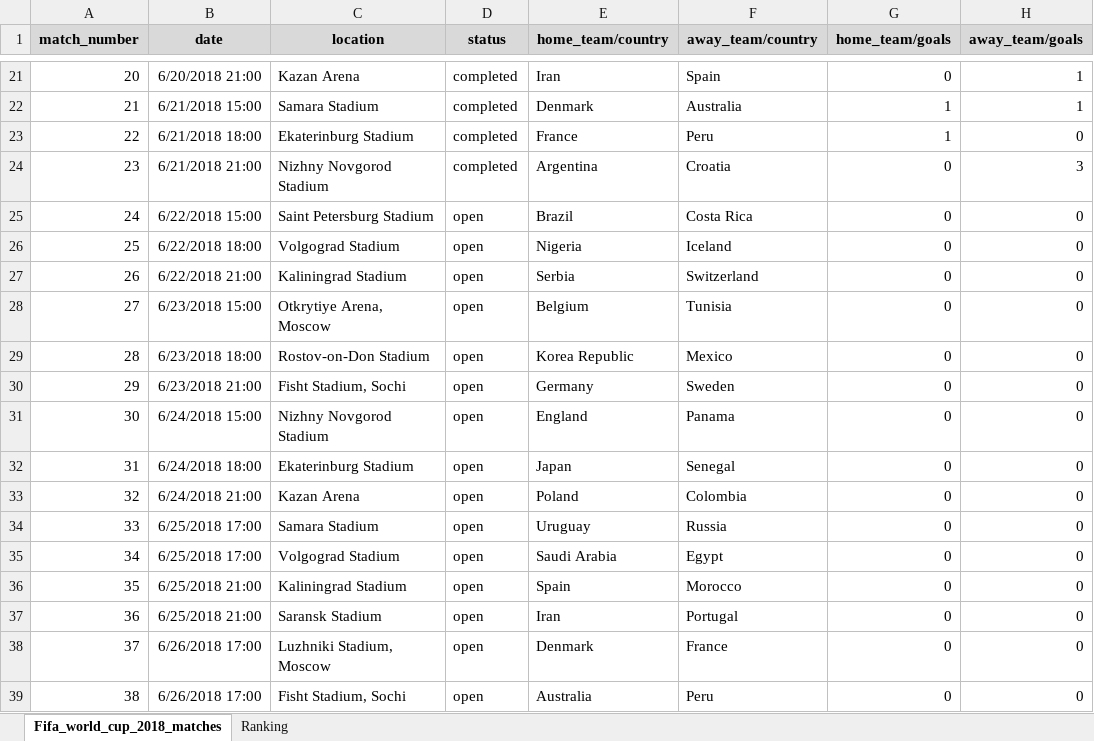
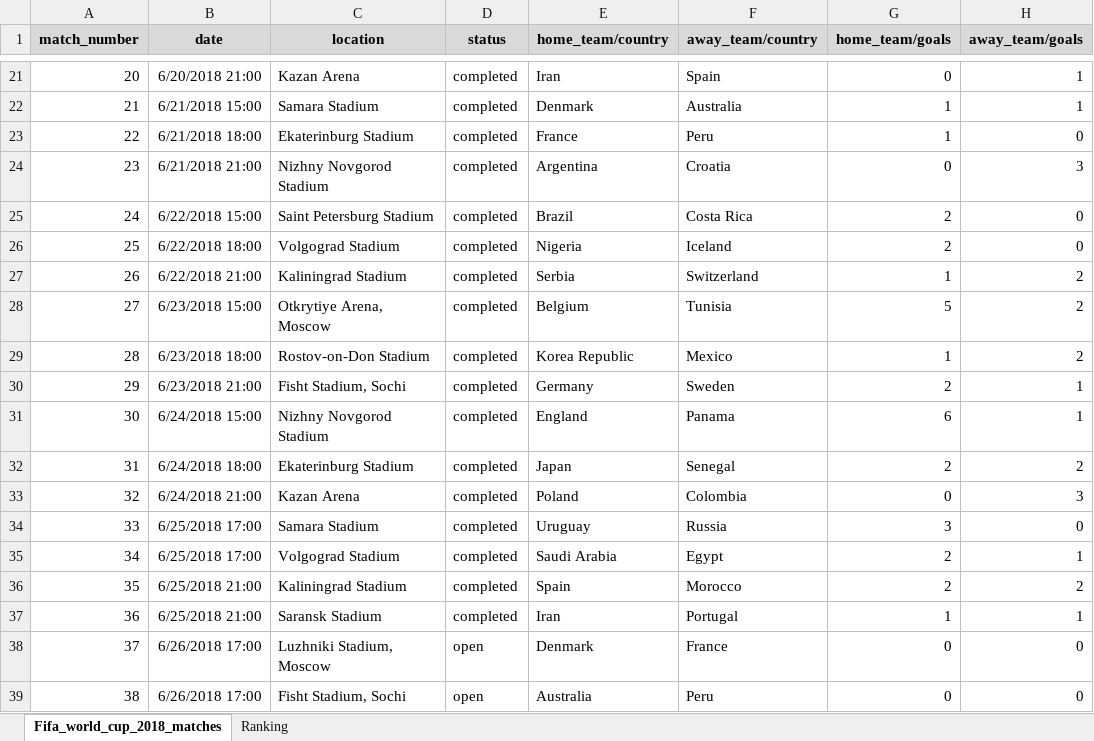
Before and after one commit to SertlAnalytics/PycharmProjects, an Excel workbook: Gaming/World_Cup_2018/Fifa_world_cup_2018_matches.xlsx, sheet Fifa_world_cup_2018_matches, drawn as a sheet; only a part is shown, gaps mark what is left out; values as stored, in another font and other column widths than the file's, no borders; the diff names each change by its address in the sheet, - before the commit and + after, or states it on an @@ line.

```diff
--- a/Gaming/World_Cup_2018/Fifa_world_cup_2018_matches.xlsx (sheet Fifa_world_cup_2018_matches)
+++ b/Gaming/World_Cup_2018/Fifa_world_cup_2018_matches.xlsx (sheet Fifa_world_cup_2018_matches)
-D25:D37 (status): open
+D25:D37 (status): completed
-G25:G26 (home_team/goals): 0
+G25:G26 (home_team/goals): 2
-G27 (home_team/goals): 0
+G27 (home_team/goals): 1
-H27:H29 (away_team/goals): 0
+H27:H29 (away_team/goals): 2
-G28 (home_team/goals): 0
+G28 (home_team/goals): 5
-G29 (home_team/goals): 0
+G29 (home_team/goals): 1
-G30 (home_team/goals): 0
+G30 (home_team/goals): 2
-H30:H31 (away_team/goals): 0
+H30:H31 (away_team/goals): 1
-G31 (home_team/goals): 0
+G31 (home_team/goals): 6
-G32 (home_team/goals): 0
+G32 (home_team/goals): 2
-H32 (away_team/goals): 0
+H32 (away_team/goals): 2
-H33 (away_team/goals): 0
+H33 (away_team/goals): 3
-G34 (home_team/goals): 0
+G34 (home_team/goals): 3
-G35:G36 (home_team/goals): 0
+G35:G36 (home_team/goals): 2
-H35 (away_team/goals): 0
+H35 (away_team/goals): 1
-H36 (away_team/goals): 0
+H36 (away_team/goals): 2
-G37 (home_team/goals): 0
+G37 (home_team/goals): 1
-H37 (away_team/goals): 0
+H37 (away_team/goals): 1
```
Also changed, not shown: 3 other files.
